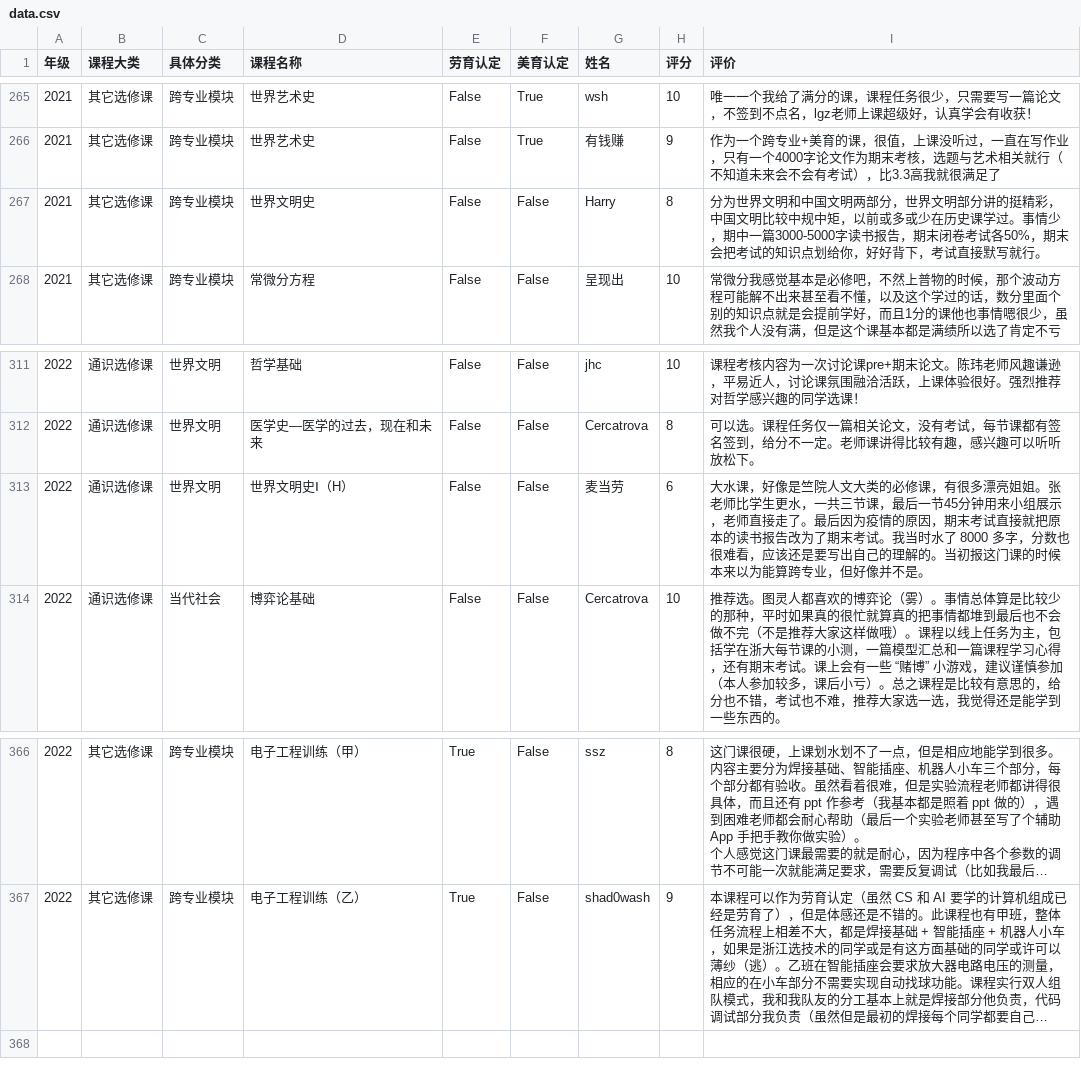
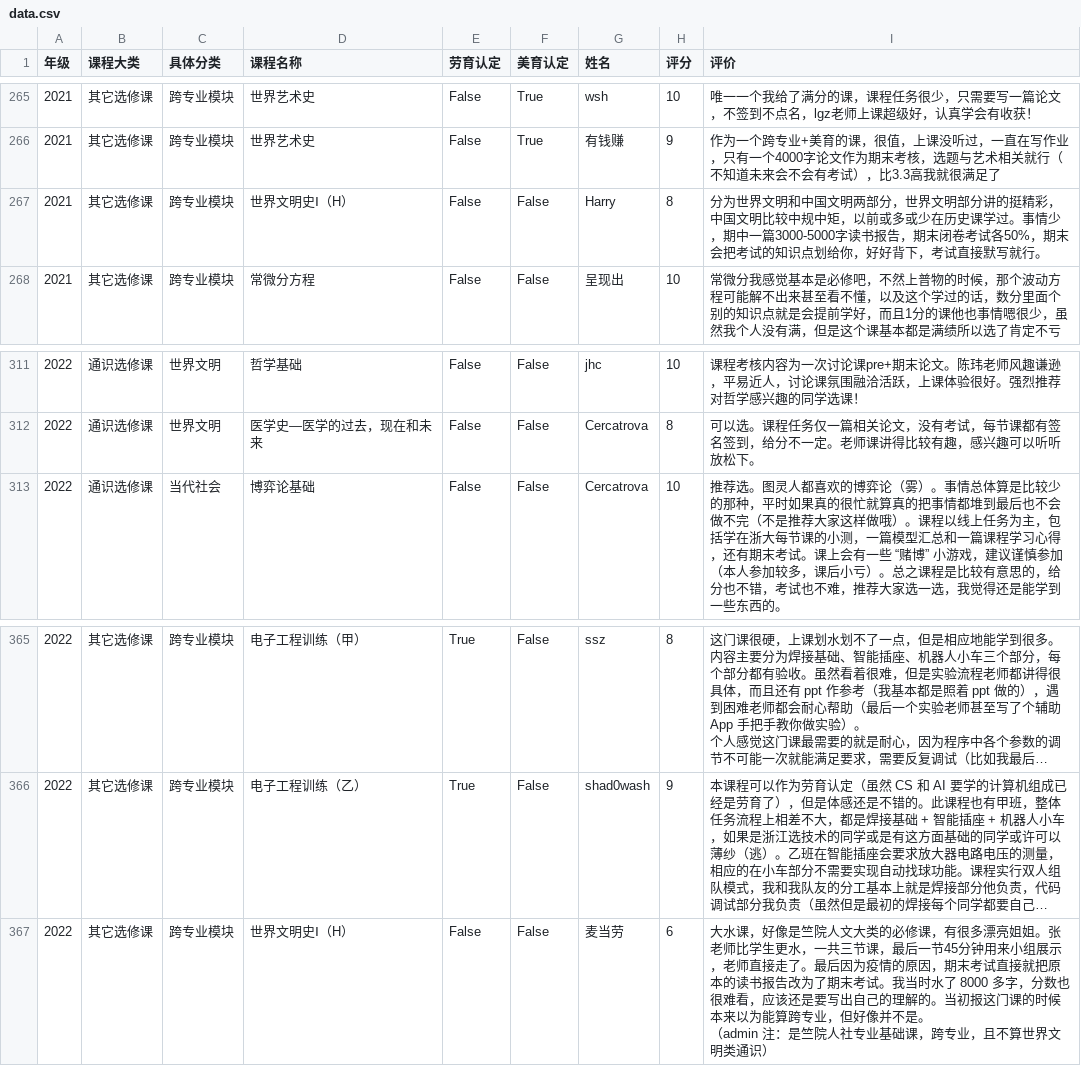
Before and after one commit to ZJU-Turing/TuringCourses, a CSV file: docs/general/data.csv, drawn as a sheet; only a part is shown, gaps mark what is left out; long unchanged cells end in …; removed rows and columns are numbered as before the commit, all else as after; ↵ is a line break in a cell; the diff names each change by its address in the sheet, - before the commit and + after, or states it on an @@ line.

Commit message:
fix: 修复世界文明史选修课课程评价分类
closes #104

```diff
--- a/docs/general/data.csv
+++ b/docs/general/data.csv
-D267 (课程名称): 世界文明史
+D267 (课程名称): 世界文明史Ⅰ（H）
-row 313: 2022 | 通识选修课 | 世界文明 | 世界文明史Ⅰ（H） | False | False | 麦当劳 | 6 | 大水课，好像是竺院人文大类的必修课，有很多漂亮姐姐。张老师比学生更水，一共三节课，最后一节45分钟用来小组展示，老师直接走了。最后因为疫情的原因，期末考试直接就把原本的读书报告改为了期末考试。我当时水了 8000 多字，分数也很难看，应该还是要写出自己的理解的。当初报这门课的时候本来以为能算跨专业，但好像并不是。
+row 367: 2022 | 其它选修课 | 跨专业模块 | 世界文明史Ⅰ（H） | False | False | 麦当劳 | 6 | 大水课，好像是竺院人文大类的必修课，有很多漂亮姐姐。张老师比学生更水，一共三节课，最后一节45分钟用来小组展示，老师直接走了。最后因为疫情的原因，期末考试直接就把原本的读书报告改为了期末考试。我当时水了 8000 多字，分数也很难看，应该还是要写出自己的理解的。当初报这门课的时候本来以为能算跨专业，但好像并不是。 ↵ （admin 注：是竺院人社专业基础课，跨专业，且不算世界文明类通识）
```
